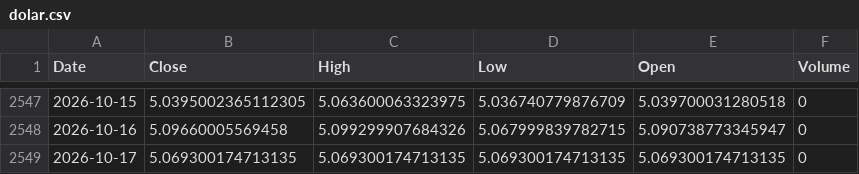
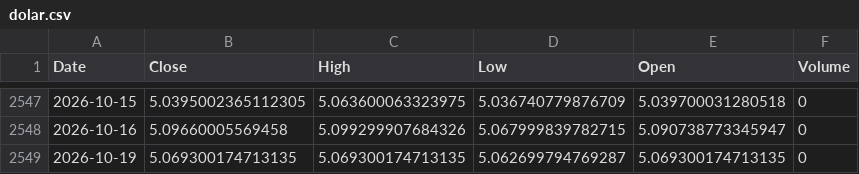
Before and after one commit to leponodobrasil/cotacao-dolar, a CSV file: dolar.csv, drawn as a sheet; only a part is shown, gaps mark what is left out.

```diff
--- a/dolar.csv
+++ b/dolar.csv
@@ -2548,2 +2548,2 @@ Date,Close,High,Low,Open,Volume
 2026-10-16,5.09660005569458,5.099299907684326,5.067999839782715,5.090738773345947,0
-2026-10-17,5.069300174713135,5.069300174713135,5.069300174713135,5.069300174713135,0
+2026-10-19,5.069300174713135,5.069300174713135,5.062699794769287,5.069300174713135,0
```
